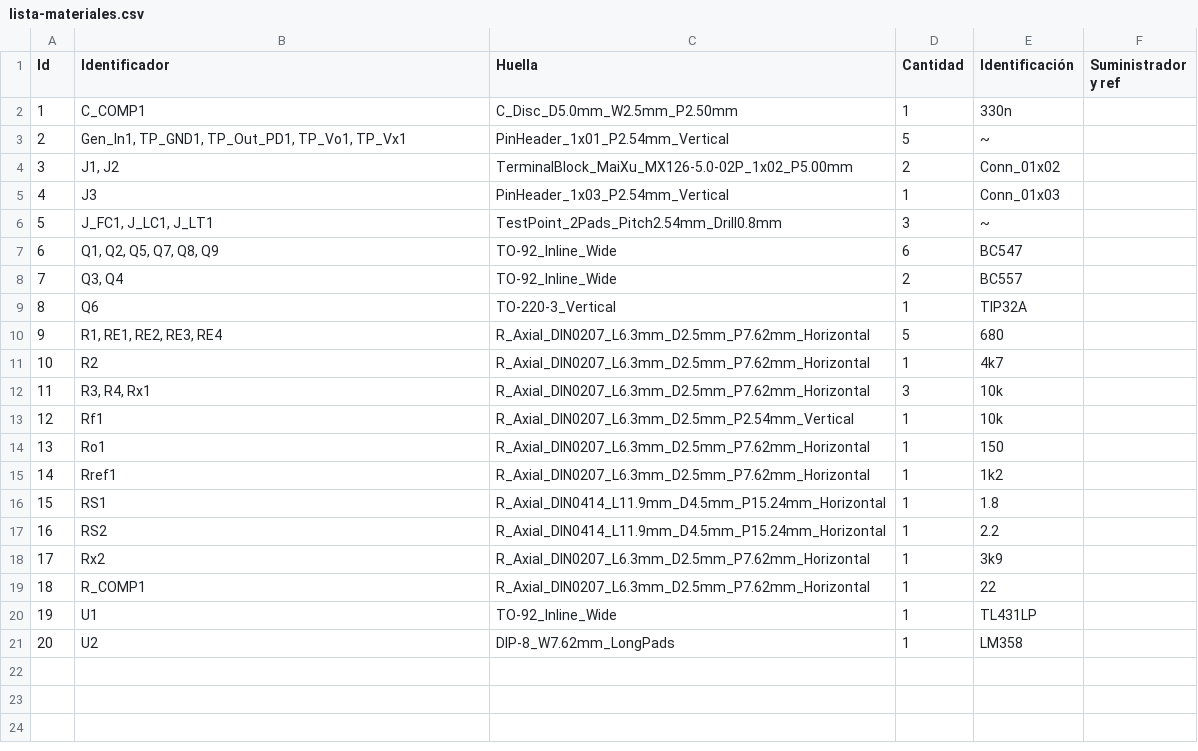
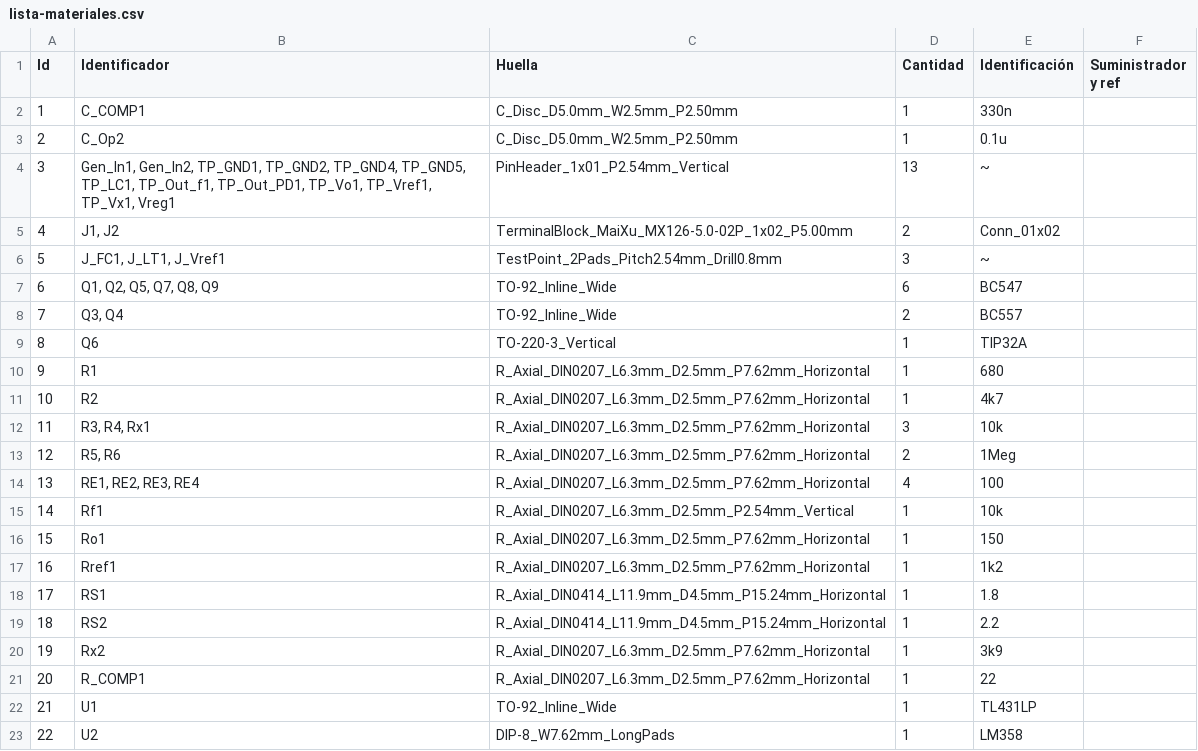
Before and after one commit to Fjmoya-uba/Taller-de-Circuitos-Grupo-4, a CSV file: Checkpoint 2/KiCAD/Diseño_v3/lista-materiales.csv, drawn as a sheet; removed rows and columns are numbered as before the commit, all else as after; the diff names each change by its address in the sheet, - before the commit and + after, or states it on an @@ line.

Commit message:
lista de materiales

```diff
--- a/Checkpoint 2/KiCAD/Diseño_v3/lista-materiales.csv
+++ b/Checkpoint 2/KiCAD/Diseño_v3/lista-materiales.csv
+row 3: 2 | C_Op2 | C_Disc_D5.0mm_W2.5mm_P2.50mm | 1 | 0.1u
@@ column A (Id) renumbered from row 4 down @@
-B4 (Identificador): Gen_In1, TP_GND1, TP_Out_PD1, TP_Vo1, TP_Vx1
+B4 (Identificador): Gen_In1, Gen_In2, TP_GND1, TP_GND2, TP_GND4, TP_GND5, TP_LC1, TP_Out_f1, TP_Out_PD1, TP_Vo1, TP_Vref1, TP_Vx1, Vreg1
-D4 (Cantidad): 5
+D4 (Cantidad): 13
-row 5: 4 | J3 | PinHeader_1x03_P2.54mm_Vertical | 1 | Conn_01x03
-B6 (Identificador): J_FC1, J_LC1, J_LT1
+B6 (Identificador): J_FC1, J_LT1, J_Vref1
-B10 (Identificador): R1, RE1, RE2, RE3, RE4
+B10 (Identificador): R1
-D10 (Cantidad): 5
+D10 (Cantidad): 1
+row 13: 12 | R5, R6 | R_Axial_DIN0207_L6.3mm_D2.5mm_P7.62mm_Horizontal | 2 | 1Meg
+row 14: 13 | RE1, RE2, RE3, RE4 | R_Axial_DIN0207_L6.3mm_D2.5mm_P7.62mm_Horizontal | 4 | 100
```
Also changed, not shown: 2 other files.
